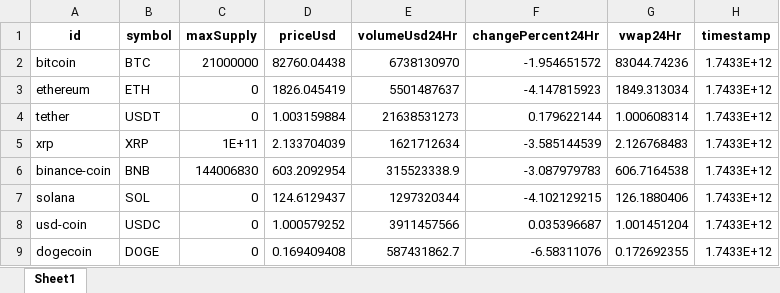
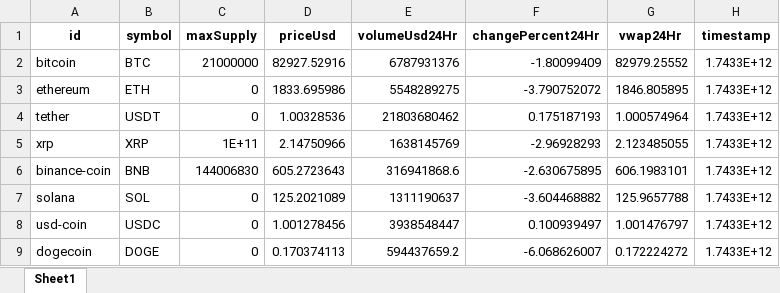
Before and after one commit to gedar1971/bigdata2501_actividad_1, an Excel workbook: src/static/cleaned_data/cleaned_data_name.xlsx, sheet Sheet1, drawn as a sheet; only a part is shown; values as stored, in another font and other column widths than the file's, no borders; the diff covers the shown part only; the diff names each change by its address in the sheet, - before the commit and + after, or states it on an @@ line.

```diff
--- a/src/static/cleaned_data/cleaned_data_name.xlsx (sheet Sheet1)
+++ b/src/static/cleaned_data/cleaned_data_name.xlsx (sheet Sheet1)
-D2 (priceUsd): 82760.04438
+D2 (priceUsd): 82927.52916
-E2 (volumeUsd24Hr): 6738130970
+E2 (volumeUsd24Hr): 6787931376
-F2 (changePercent24Hr): -1.954651572
+F2 (changePercent24Hr): -1.80099409
-G2 (vwap24Hr): 83044.74236
+G2 (vwap24Hr): 82979.25552
-D3 (priceUsd): 1826.045419
+D3 (priceUsd): 1833.695986
-E3 (volumeUsd24Hr): 5501487637
+E3 (volumeUsd24Hr): 5548289275
-F3 (changePercent24Hr): -4.147815923
+F3 (changePercent24Hr): -3.790752072
-G3 (vwap24Hr): 1849.313034
+G3 (vwap24Hr): 1846.805895
-D4 (priceUsd): 1.003159884
+D4 (priceUsd): 1.00328536
-E4 (volumeUsd24Hr): 21638531273
+E4 (volumeUsd24Hr): 21803680462
-F4 (changePercent24Hr): 0.179622144
+F4 (changePercent24Hr): 0.175187193
-G4 (vwap24Hr): 1.000608314
+G4 (vwap24Hr): 1.000574964
-D5 (priceUsd): 2.133704039
+D5 (priceUsd): 2.14750966
-E5 (volumeUsd24Hr): 1621712634
+E5 (volumeUsd24Hr): 1638145769
-F5 (changePercent24Hr): -3.585144539
+F5 (changePercent24Hr): -2.96928293
-G5 (vwap24Hr): 2.126768483
+G5 (vwap24Hr): 2.123485055
-D6 (priceUsd): 603.2092954
+D6 (priceUsd): 605.2723643
-E6 (volumeUsd24Hr): 315523338.9
+E6 (volumeUsd24Hr): 316941868.6
-F6 (changePercent24Hr): -3.087979783
+F6 (changePercent24Hr): -2.630675895
-G6 (vwap24Hr): 606.7164538
+G6 (vwap24Hr): 606.1983101
-D7 (priceUsd): 124.6129437
+D7 (priceUsd): 125.2021089
-E7 (volumeUsd24Hr): 1297320344
+E7 (volumeUsd24Hr): 1311190637
-F7 (changePercent24Hr): -4.102129215
+F7 (changePercent24Hr): -3.604468882
-G7 (vwap24Hr): 126.1880406
+G7 (vwap24Hr): 125.9657788
-D8 (priceUsd): 1.000579252
+D8 (priceUsd): 1.001278456
-E8 (volumeUsd24Hr): 3911457566
+E8 (volumeUsd24Hr): 3938548447
-F8 (changePercent24Hr): 0.035396687
+F8 (changePercent24Hr): 0.100939497
-G8 (vwap24Hr): 1.001451204
+G8 (vwap24Hr): 1.001476797
-D9 (priceUsd): 0.169409408
+D9 (priceUsd): 0.170374113
-E9 (volumeUsd24Hr): 587431862.7
+E9 (volumeUsd24Hr): 594437659.2
-F9 (changePercent24Hr): -6.58311076
+F9 (changePercent24Hr): -6.068626007
-G9 (vwap24Hr): 0.172692355
+G9 (vwap24Hr): 0.172224272
```
Also changed, not shown: 1 added row, 1 removed row and 355 edited cells elsewhere in this sheet, src/static/cleaned_data/cleaned_data_symbol.xlsx, src/static/xlsx/df_api_name_xlsx.xlsx, 11 other files.
